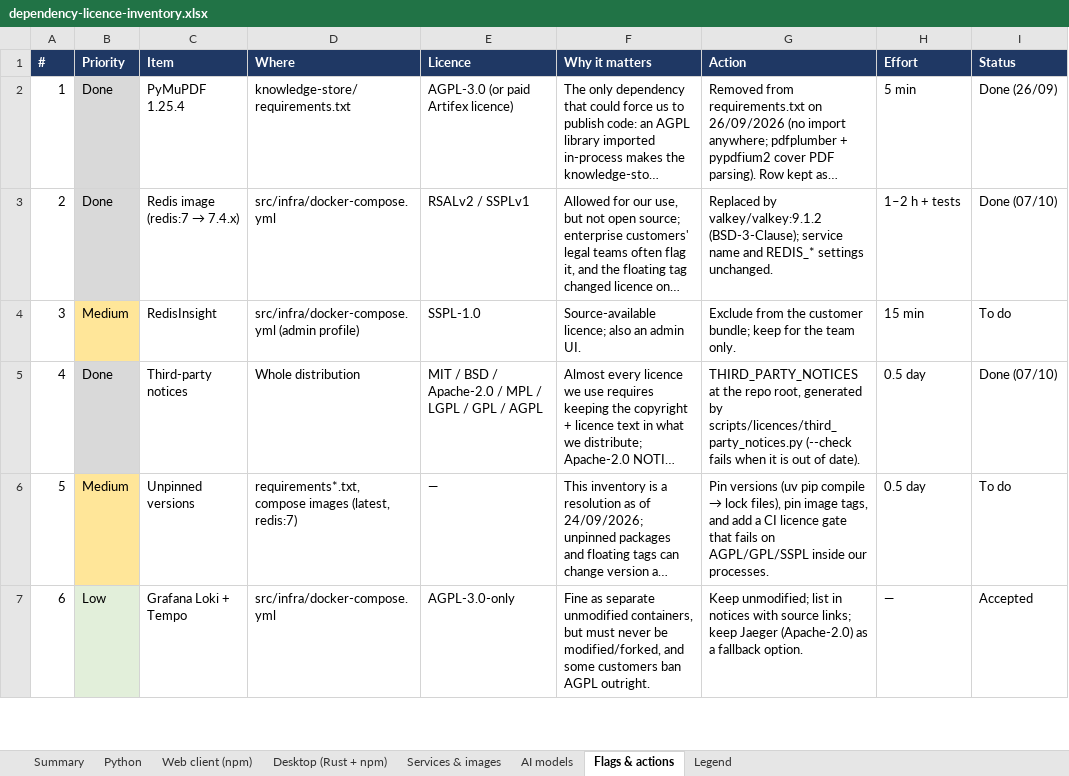
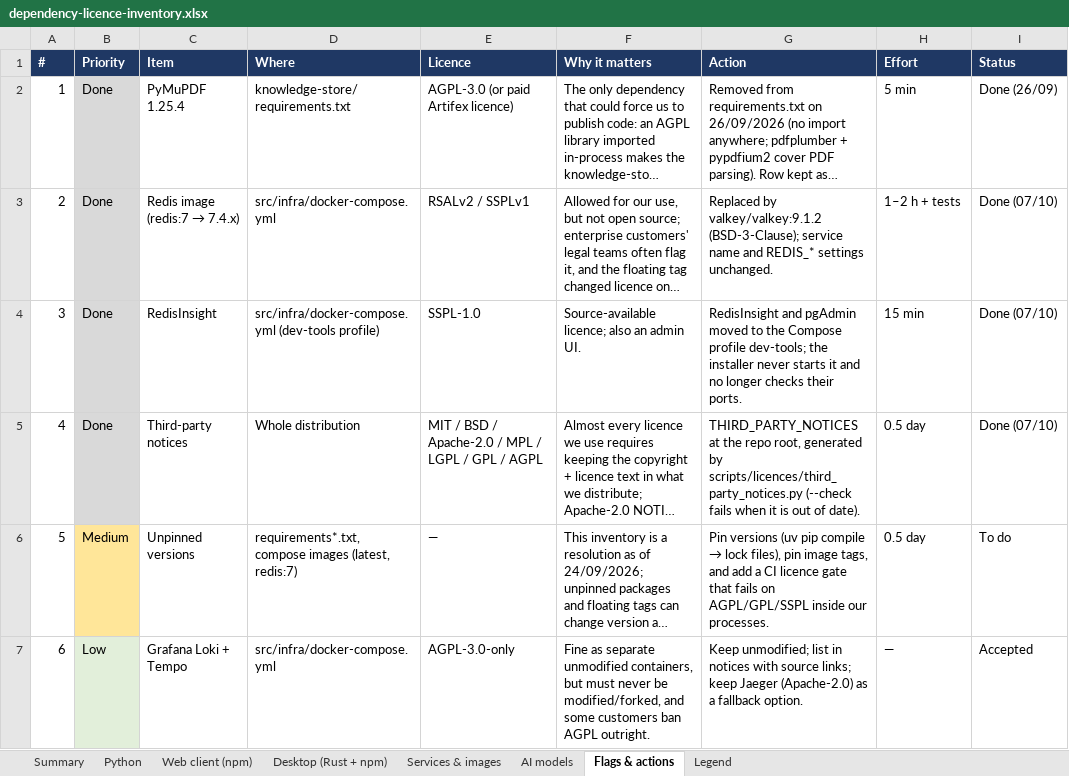
Before and after one commit to Horus-EIP/horus, an Excel workbook: docs/eip/dependency-licence-inventory.xlsx, sheet Flags & actions, drawn as a sheet; only a part is shown; long unchanged cells end in …; values as stored, in another font and other column widths than the file's, no borders; table styles not drawn; the diff names each change by its address in the sheet, - before the commit and + after, or states it on an @@ line.

Commit message:
[~] Compose: RedisInsight and PgAdmin only in the dev-tools profile
The two development tools move from the Compose profile admin to
dev-tools: PgAdmin ships with default credentials and RedisInsight has
no login, so neither belongs in a tester's or customer's stack. The
installer never starts that profile; its --admin-profile flag, which
only made their ports required, is gone, and so are their port checks.
A wiring test fails if the installer, the desktop app or the bundle
scripts ever name the profile or COMPOSE_PROFILES. .env.example no
longer advertises a Metabase that does not exist or a RedisInsight
connection that is not set up.

```diff
--- a/docs/eip/dependency-licence-inventory.xlsx (sheet Flags & actions)
+++ b/docs/eip/dependency-licence-inventory.xlsx (sheet Flags & actions)
-B4 (Priority): Medium
+B4 (Priority): Done
-B4 fill: #FFE699
+B4 fill: #D9D9D9
-D4 (Where): src/infra/docker-compose.yml (admin profile)
+D4 (Where): src/infra/docker-compose.yml (dev-tools profile)
-G4 (Action): Exclude from the customer bundle; keep for the team only.
+G4 (Action): RedisInsight and pgAdmin moved to the Compose profile dev-tools; the installer never starts it and no longer checks their ports.
-I4 (Status): To do
+I4 (Status): Done (07/10)
```
Also changed, not shown: sheet Services & images, sheet Summary, 10 other files.
